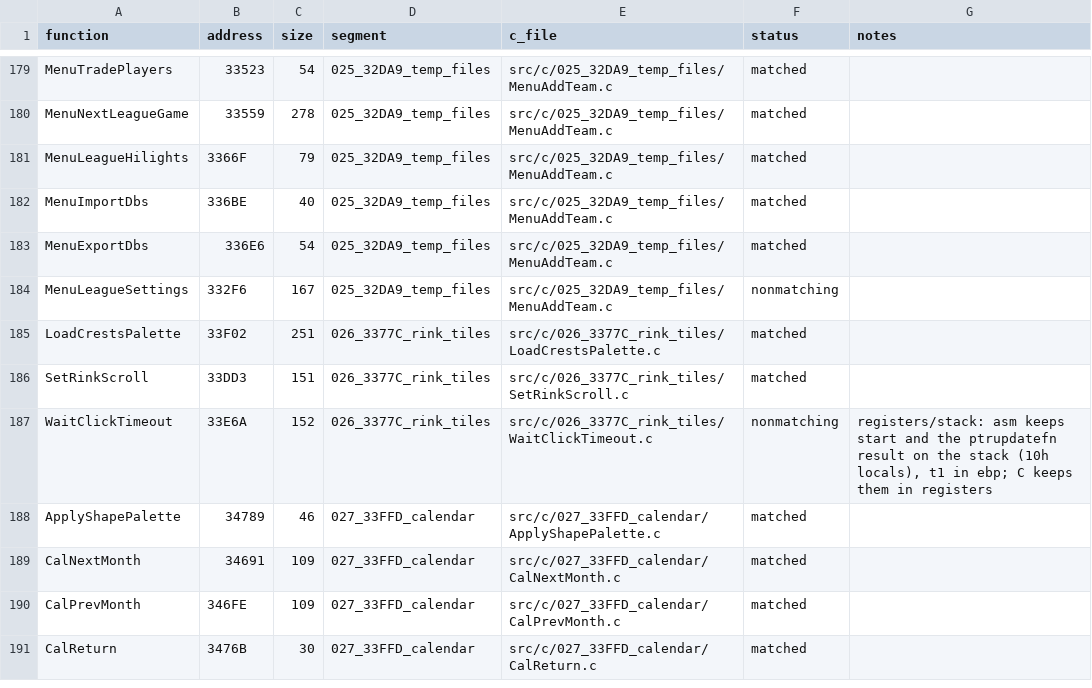
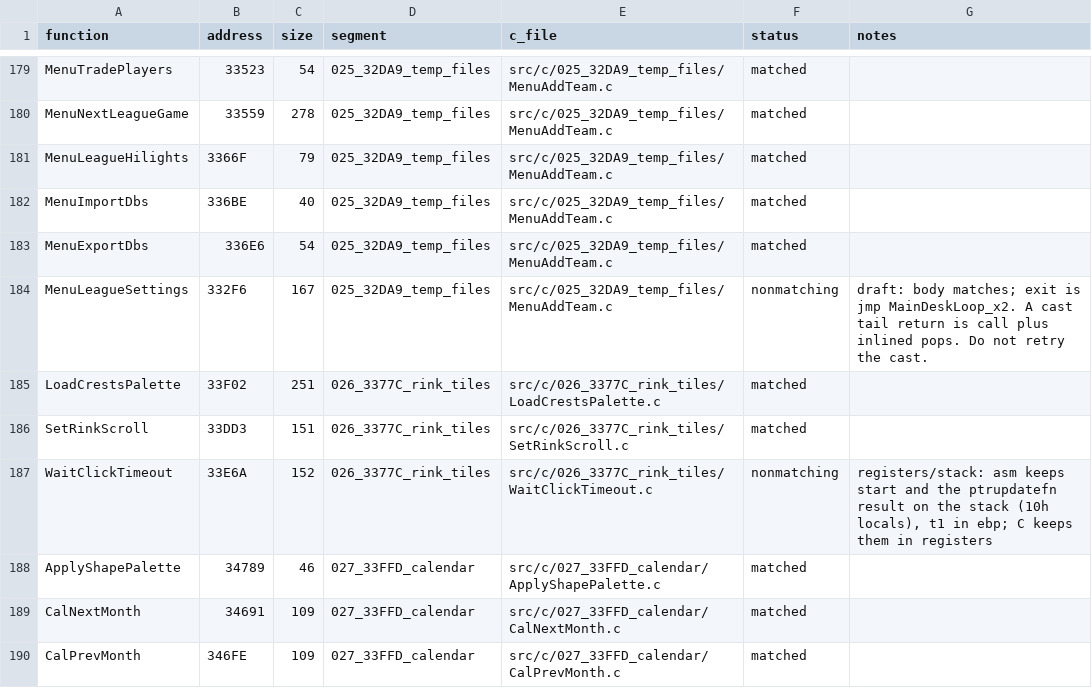
Before and after one commit to Mhopkinsinc/NHL95PC, a CSV file: tools/c_functions.csv, drawn as a sheet; only a part is shown, gaps mark what is left out; the shorter side is filled out with more unchanged rows; the diff covers the shown part only.

```diff
--- a/tools/c_functions.csv
+++ b/tools/c_functions.csv
@@ -183,3 +183,3 @@ MenuImportDbs,336BE,40,025_32DA9_temp_files,src/c/025_32DA9_temp_files/MenuAddTe
 MenuExportDbs,336E6,54,025_32DA9_temp_files,src/c/025_32DA9_temp_files/MenuAddTeam.c,matched,
-MenuLeagueSettings,332F6,167,025_32DA9_temp_files,src/c/025_32DA9_temp_files/MenuAddTeam.c,nonmatching,
+MenuLeagueSettings,332F6,167,025_32DA9_temp_files,src/c/025_32DA9_temp_files/MenuAddTeam.c,nonmatching,draft: body matches; exit is jmp MainDeskLoop_x2. A cast tail return is call plus inlined pops. Do not retry the cast.
 LoadCrestsPalette,33F02,251,026_3377C_rink_tiles,src/c/026_3377C_rink_tiles/LoadCrestsPalette.c,matched,
```
Also changed, not shown: 6 edited cells elsewhere in this file, 6 other files.
